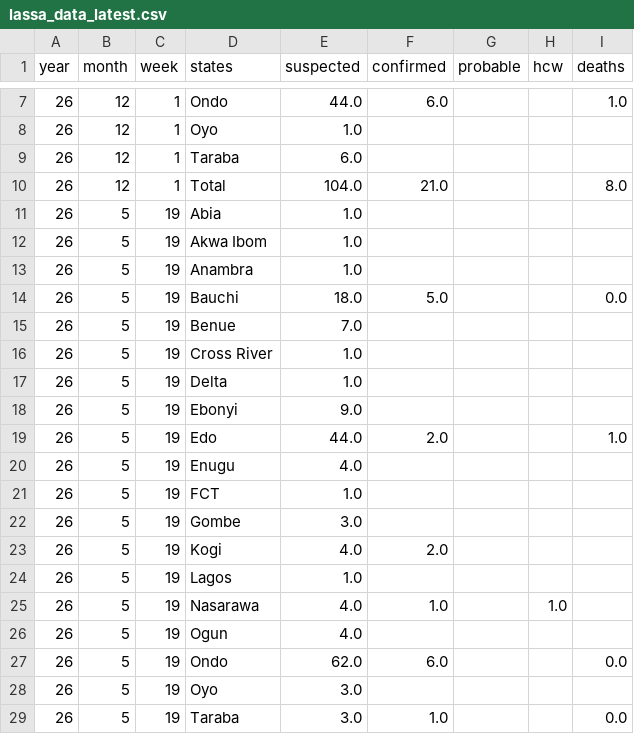
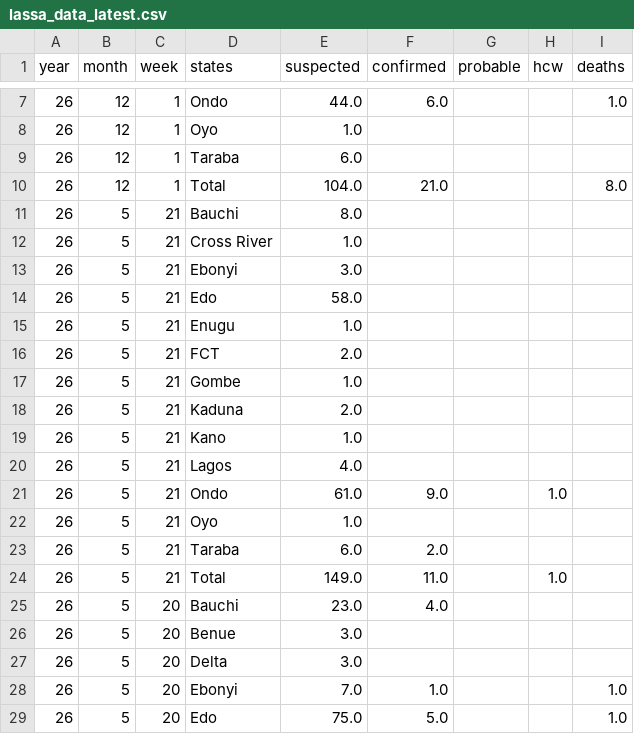
Before and after one commit to BioDivHealth/LF_Nigeria_Reports, a CSV file: exports/lassa_data_latest.csv, drawn as a sheet; only a part is shown, gaps mark what is left out; the shorter side is filled out with more unchanged rows; the diff covers the shown part only.

```diff
--- a/exports/lassa_data_latest.csv
+++ b/exports/lassa_data_latest.csv
@@ -10 +10,20 @@ year,month,week,states,suspected,confirmed,probable,hcw,deaths
 26,12,1,Total,104.0,21.0,,,8.0
+26,5,21,Bauchi,8.0,,,,
+26,5,21,Cross River,1.0,,,,
+26,5,21,Ebonyi,3.0,,,,
+26,5,21,Edo,58.0,,,,
+26,5,21,Enugu,1.0,,,,
+26,5,21,FCT,2.0,,,,
+26,5,21,Gombe,1.0,,,,
+26,5,21,Kaduna,2.0,,,,
+26,5,21,Kano,1.0,,,,
+26,5,21,Lagos,4.0,,,,
+26,5,21,Ondo,61.0,9.0,,1.0,
+26,5,21,Oyo,1.0,,,,
+26,5,21,Taraba,6.0,2.0,,,
+26,5,21,Total,149.0,11.0,,1.0,
+26,5,20,Bauchi,23.0,4.0,,,
+26,5,20,Benue,3.0,,,,
+26,5,20,Delta,3.0,,,,
+26,5,20,Ebonyi,7.0,1.0,,,1.0
+26,5,20,Edo,75.0,5.0,,,1.0
```
Also changed, not shown: 12 added rows elsewhere in this file, 1 other file.
